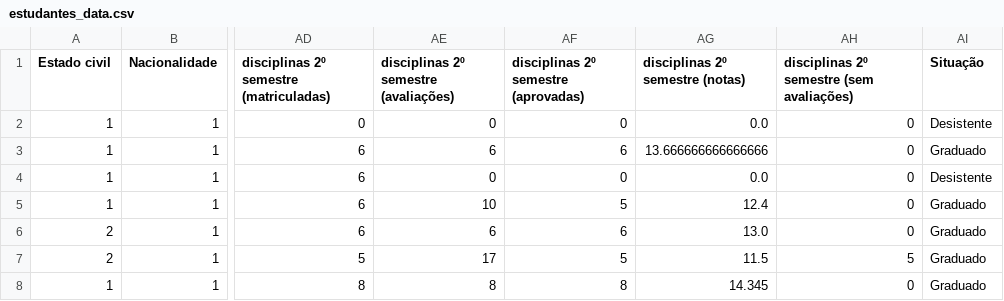
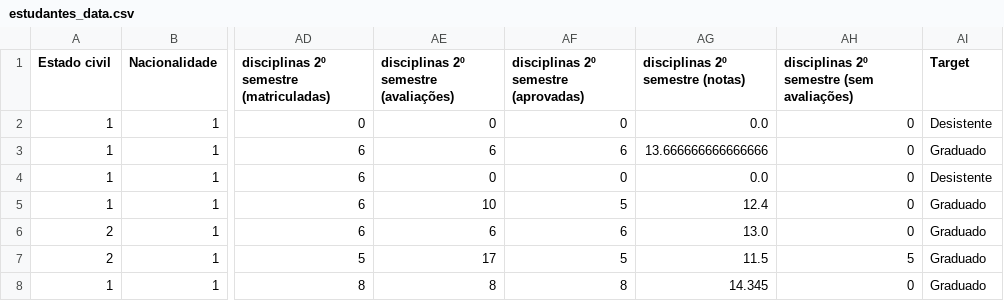
Before and after one commit to alura-cursos/classificacao_multiclasse, a CSV file: Dados/estudantes_data.csv, drawn as a sheet; only a part is shown, gaps mark what is left out; the diff names each change by its address in the sheet, - before the commit and + after, or states it on an @@ line.

Commit message:
Update estudantes_data.csv

```diff
--- a/Dados/estudantes_data.csv
+++ b/Dados/estudantes_data.csv
-AI1: Situação
+AI1: Target
```
